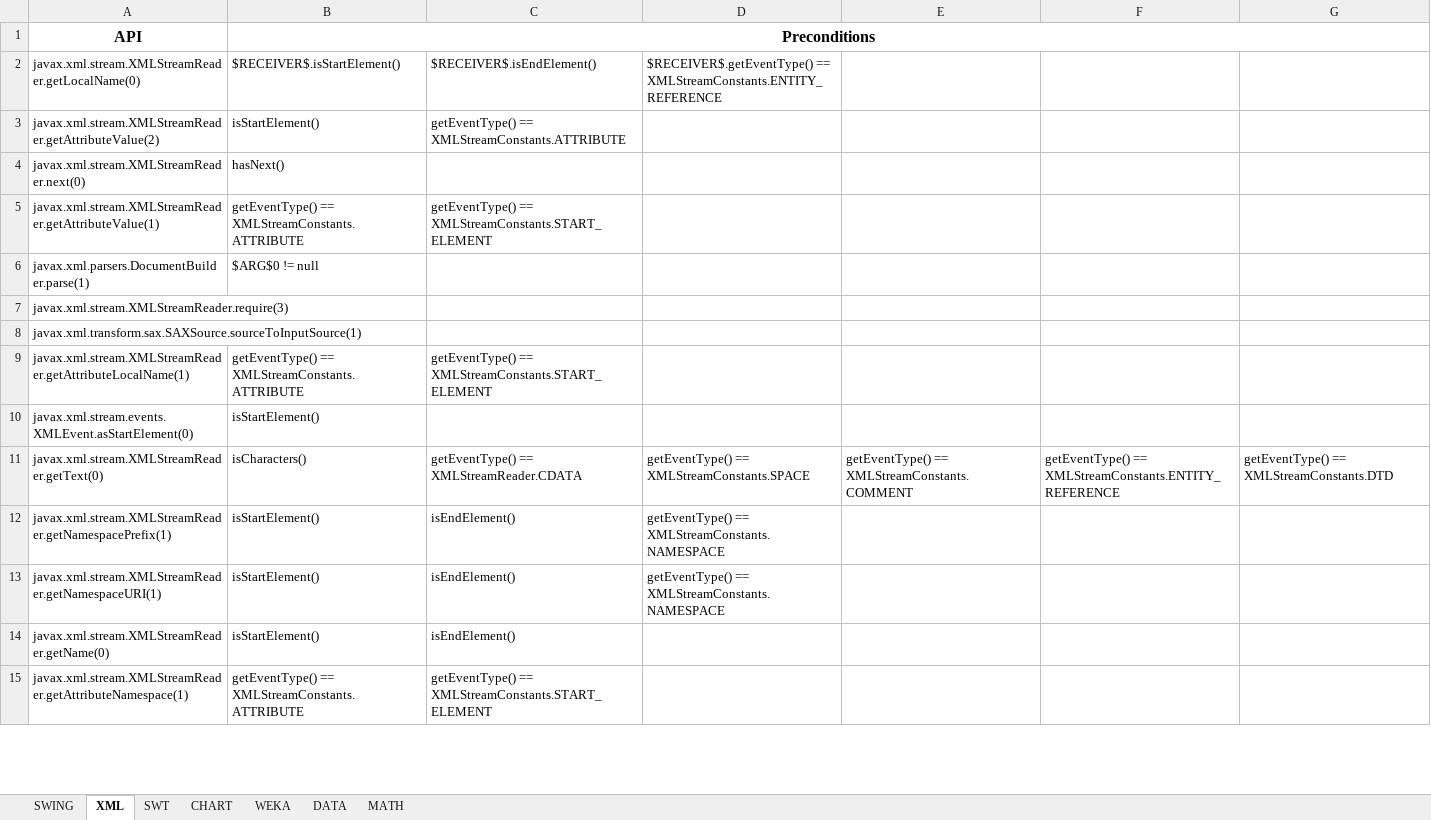
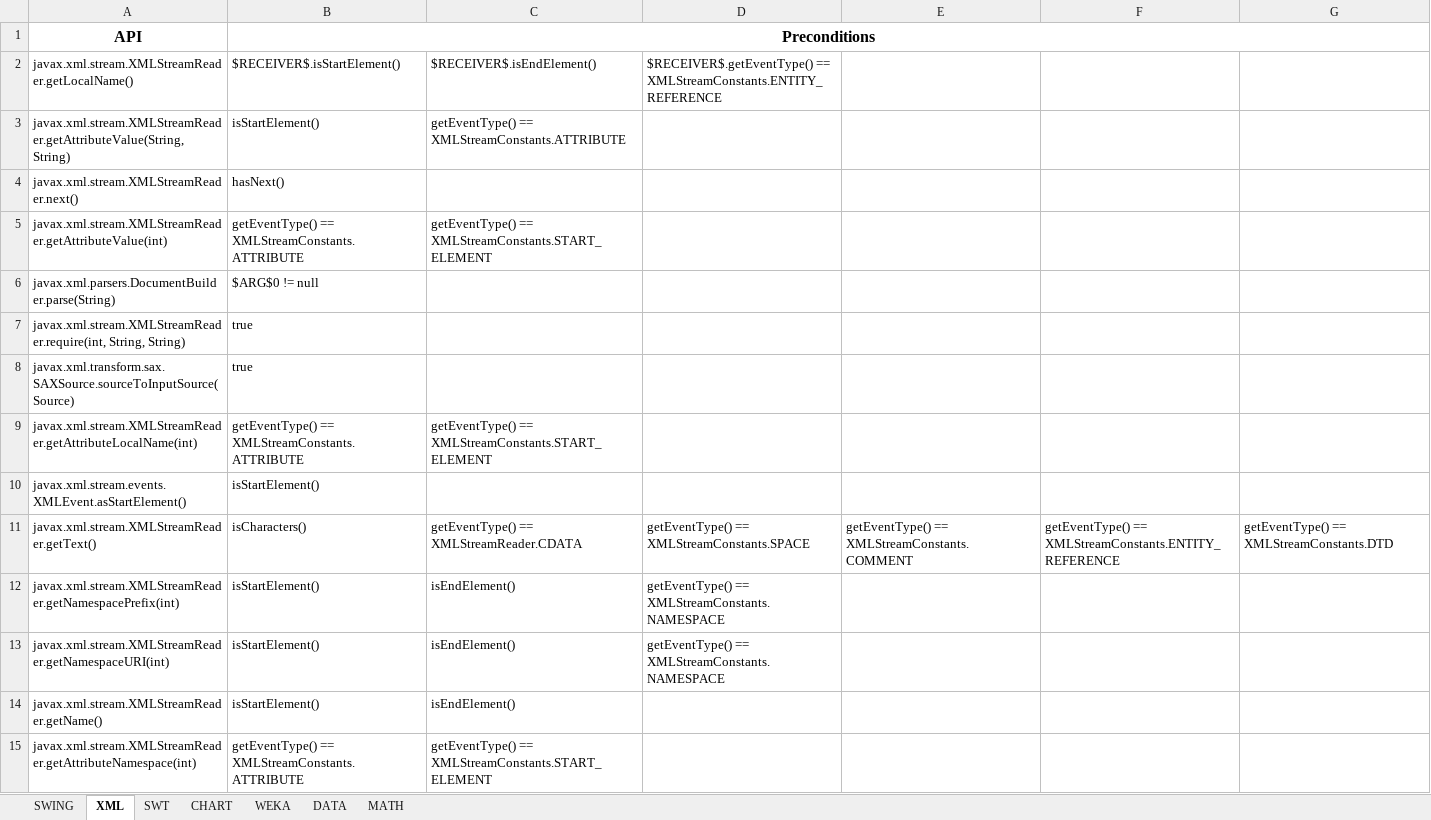
Before and after one commit to samanthasyeda/oopsla2017, an Excel workbook: ground_truth.xlsx, sheet XML, drawn as a sheet; only a part is shown; values as stored, in another font and other column widths than the file's, no borders; removed rows and columns are numbered as before the commit, all else as after; the diff covers the shown part only; the diff names each change by its address in the sheet, - before the commit and + after, or states it on an @@ line.

```diff
--- a/ground_truth.xlsx (sheet XML)
+++ b/ground_truth.xlsx (sheet XML)
-A2 (API): javax.xml.stream.XMLStreamReader.getLocalName(0)
+A2 (API): javax.xml.stream.XMLStreamReader.getLocalName()
-A3 (API): javax.xml.stream.XMLStreamReader.getAttributeValue(2)
+A3 (API): javax.xml.stream.XMLStreamReader.getAttributeValue(String, String)
-A4 (API): javax.xml.stream.XMLStreamReader.next(0)
+A4 (API): javax.xml.stream.XMLStreamReader.next()
-A5 (API): javax.xml.stream.XMLStreamReader.getAttributeValue(1)
+A5 (API): javax.xml.stream.XMLStreamReader.getAttributeValue(int)
-A6 (API): javax.xml.parsers.DocumentBuilder.parse(1)
+A6 (API): javax.xml.parsers.DocumentBuilder.parse(String)
-row 7: javax.xml.stream.XMLStreamReader.require(3)
-row 8: javax.xml.transform.sax.SAXSource.sourceToInputSource(1)
+row 7: javax.xml.stream.XMLStreamReader.require(int, String, String) | true
+row 8: javax.xml.transform.sax.SAXSource.sourceToInputSource(Source) | true
-A9 (API): javax.xml.stream.XMLStreamReader.getAttributeLocalName(1)
+A9 (API): javax.xml.stream.XMLStreamReader.getAttributeLocalName(int)
-A10 (API): javax.xml.stream.events.XMLEvent.asStartElement(0)
+A10 (API): javax.xml.stream.events.XMLEvent.asStartElement()
-A11 (API): javax.xml.stream.XMLStreamReader.getText(0)
+A11 (API): javax.xml.stream.XMLStreamReader.getText()
-A12 (API): javax.xml.stream.XMLStreamReader.getNamespacePrefix(1)
+A12 (API): javax.xml.stream.XMLStreamReader.getNamespacePrefix(int)
-A13 (API): javax.xml.stream.XMLStreamReader.getNamespaceURI(1)
+A13 (API): javax.xml.stream.XMLStreamReader.getNamespaceURI(int)
-A14 (API): javax.xml.stream.XMLStreamReader.getName(0)
+A14 (API): javax.xml.stream.XMLStreamReader.getName()
-A15 (API): javax.xml.stream.XMLStreamReader.getAttributeNamespace(1)
+A15 (API): javax.xml.stream.XMLStreamReader.getAttributeNamespace(int)
```
Also changed, not shown: 16 added rows, 16 removed rows and 19 edited cells elsewhere in this sheet, sheet CHART, sheet DATA, sheet WEKA, sheet SWT, sheet SWING, sheet MATH.
